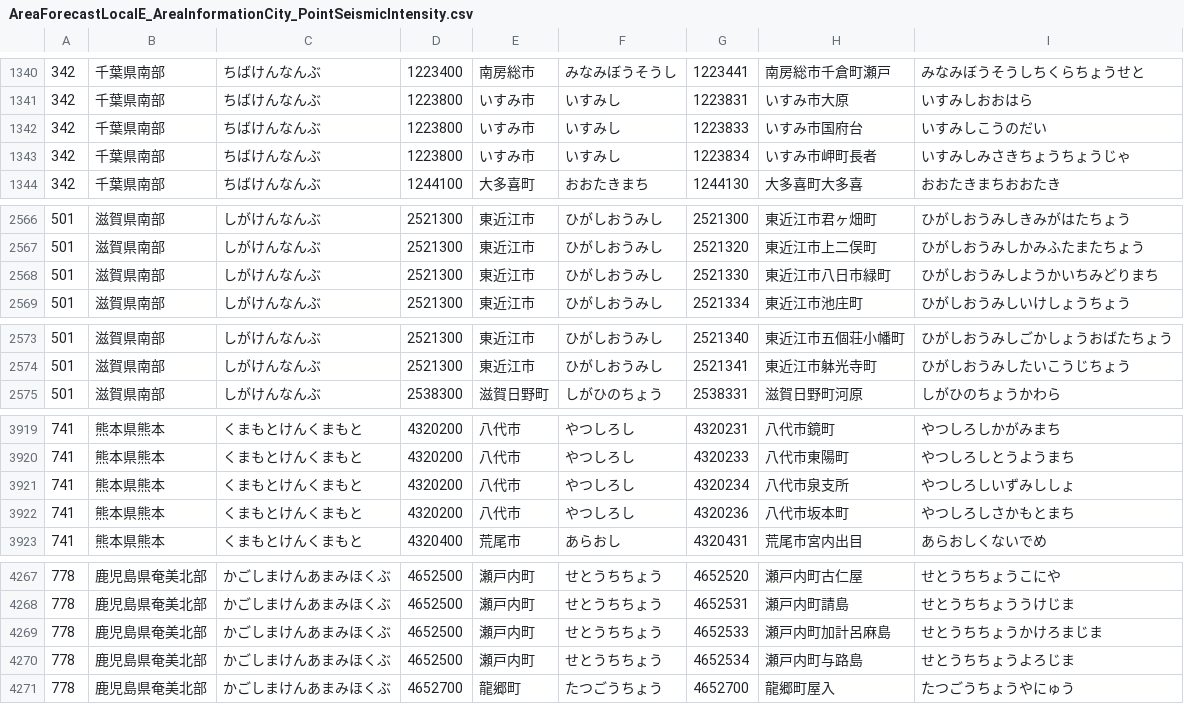
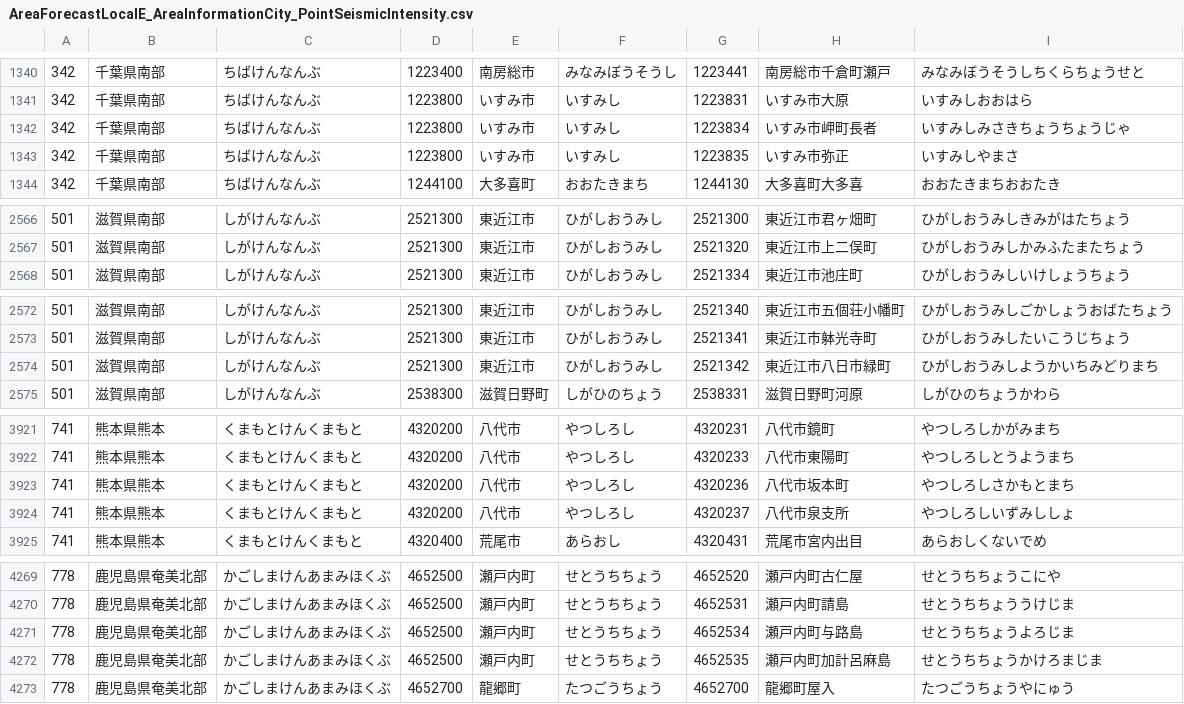
Before and after one commit to ingen084/jma-code-dictionary, a CSV file: csv/AreaForecastLocalE_AreaInformationCity_PointSeismicIntensity.csv, drawn as a sheet; only a part is shown, gaps mark what is left out; the diff covers the shown part only.

```diff
--- a/csv/AreaForecastLocalE_AreaInformationCity_PointSeismicIntensity.csv
+++ b/csv/AreaForecastLocalE_AreaInformationCity_PointSeismicIntensity.csv
@@ -1341,4 +1341,4 @@
 342,千葉県南部,ちばけんなんぶ,1223800,いすみ市,いすみし,1223831,いすみ市大原,いすみしおおはら
-342,千葉県南部,ちばけんなんぶ,1223800,いすみ市,いすみし,1223833,いすみ市国府台,いすみしこうのだい
 342,千葉県南部,ちばけんなんぶ,1223800,いすみ市,いすみし,1223834,いすみ市岬町長者,いすみしみさきちょうちょうじゃ
+342,千葉県南部,ちばけんなんぶ,1223800,いすみ市,いすみし,1223835,いすみ市弥正,いすみしやまさ
 342,千葉県南部,ちばけんなんぶ,1244100,大多喜町,おおたきまち,1244130,大多喜町大多喜,おおたきまちおおたき
@@ -2567,3 +2567,2 @@
 501,滋賀県南部,しがけんなんぶ,2521300,東近江市,ひがしおうみし,2521320,東近江市上二俣町,ひがしおうみしかみふたまたちょう
-501,滋賀県南部,しがけんなんぶ,2521300,東近江市,ひがしおうみし,2521330,東近江市八日市緑町,ひがしおうみしようかいちみどりまち
 501,滋賀県南部,しがけんなんぶ,2521300,東近江市,ひがしおうみし,2521334,東近江市池庄町,ひがしおうみしいけしょうちょう
@@ -2574,2 +2573,3 @@
 501,滋賀県南部,しがけんなんぶ,2521300,東近江市,ひがしおうみし,2521341,東近江市躰光寺町,ひがしおうみしたいこうじちょう
+501,滋賀県南部,しがけんなんぶ,2521300,東近江市,ひがしおうみし,2521342,東近江市八日市緑町,ひがしおうみしようかいちみどりまち
 501,滋賀県南部,しがけんなんぶ,2538300,滋賀日野町,しがひのちょう,2538331,滋賀日野町河原,しがひのちょうかわら
@@ -3920,4 +3922,4 @@
 741,熊本県熊本,くまもとけんくまもと,4320200,八代市,やつしろし,4320233,八代市東陽町,やつしろしとうようまち
-741,熊本県熊本,くまもとけんくまもと,4320200,八代市,やつしろし,4320234,八代市泉支所,やつしろしいずみししょ
 741,熊本県熊本,くまもとけんくまもと,4320200,八代市,やつしろし,4320236,八代市坂本町,やつしろしさかもとまち
+741,熊本県熊本,くまもとけんくまもと,4320200,八代市,やつしろし,4320237,八代市泉支所,やつしろしいずみししょ
 741,熊本県熊本,くまもとけんくまもと,4320400,荒尾市,あらおし,4320431,荒尾市宮内出目,あらおしくないでめ
@@ -4268,4 +4270,4 @@
 778,鹿児島県奄美北部,かごしまけんあまみほくぶ,4652500,瀬戸内町,せとうちちょう,4652531,瀬戸内町請島,せとうちちょううけじま
-778,鹿児島県奄美北部,かごしまけんあまみほくぶ,4652500,瀬戸内町,せとうちちょう,4652533,瀬戸内町加計呂麻島,せとうちちょうかけろまじま
 778,鹿児島県奄美北部,かごしまけんあまみほくぶ,4652500,瀬戸内町,せとうちちょう,4652534,瀬戸内町与路島,せとうちちょうよろじま
+778,鹿児島県奄美北部,かごしまけんあまみほくぶ,4652500,瀬戸内町,せとうちちょう,4652535,瀬戸内町加計呂麻島,せとうちちょうかけろまじま
 778,鹿児島県奄美北部,かごしまけんあまみほくぶ,4652700,龍郷町,たつごうちょう,4652700,龍郷町屋入,たつごうちょうやにゅう
```
Also changed, not shown: 2 added rows and 13 edited cells elsewhere in this file, csv/AreaForecastLocalE_AreaInformationCity_PointRealtimeIntensity.csv, csv/AreaForecastLocalE_PointSeismicLgIntensity.csv, 2 other files.
